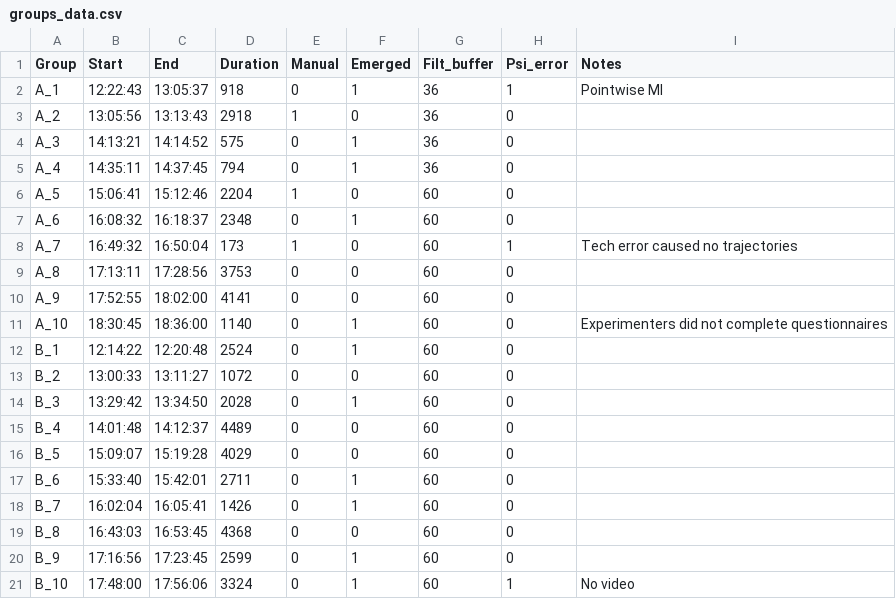
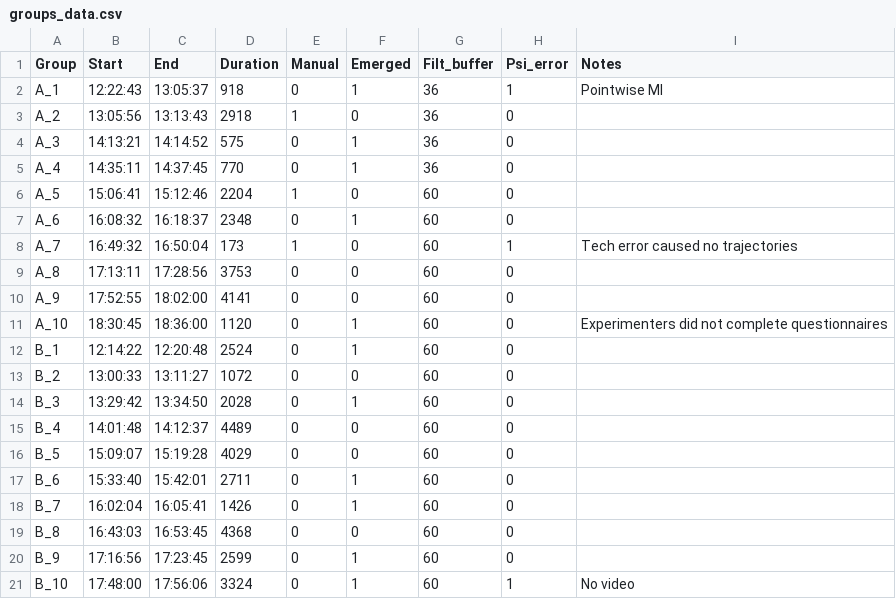
Before and after one commit to Synch-Live/DataAnalysis2022, a CSV file: experiment/groups_data.csv, drawn as a sheet.

Commit message:
[stats] Standardise all data before LMER, update figures
- update wrong duration in group data
- add script that was used to compute order parameters

```diff
--- a/experiment/groups_data.csv
+++ b/experiment/groups_data.csv
@@ -4,3 +4,3 @@ A_2,13:05:56,13:13:43,2918,1,0,36,0,
 A_3,14:13:21,14:14:52,575,0,1,36,0,
-A_4,14:35:11,14:37:45,794,0,1,36,0,
+A_4,14:35:11,14:37:45,770,0,1,36,0,
 A_5,15:06:41,15:12:46,2204,1,0,60,0,
@@ -10,3 +10,3 @@ A_8,17:13:11,17:28:56,3753,0,0,60,0,
 A_9,17:52:55,18:02:00,4141,0,0,60,0,
-A_10,18:30:45,18:36:00,1140,0,1,60,0,Experimenters did not complete questionnaires
+A_10,18:30:45,18:36:00,1120,0,1,60,0,Experimenters did not complete questionnaires
 B_1,12:14:22,12:20:48,2524,0,1,60,0,
```
Also changed, not shown: 3 other files.
